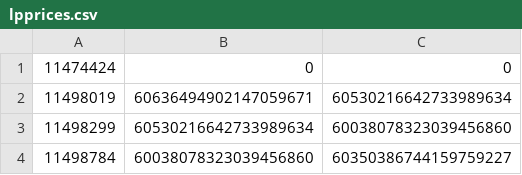
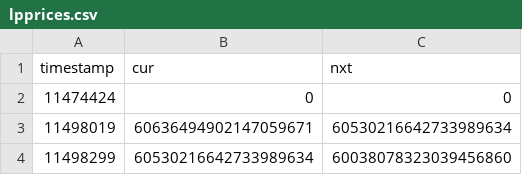
Before and after one commit to brianmcmichael/lp-prices-py, a CSV file: lpprices.csv, drawn as a sheet; only a part is shown; the shorter side is filled out with more unchanged rows; the diff names each change by its address in the sheet, - before the commit and + after, or states it on an @@ line.

Commit message:
csv header

```diff
--- a/lpprices.csv
+++ b/lpprices.csv
+row 1: timestamp | cur | nxt
```
